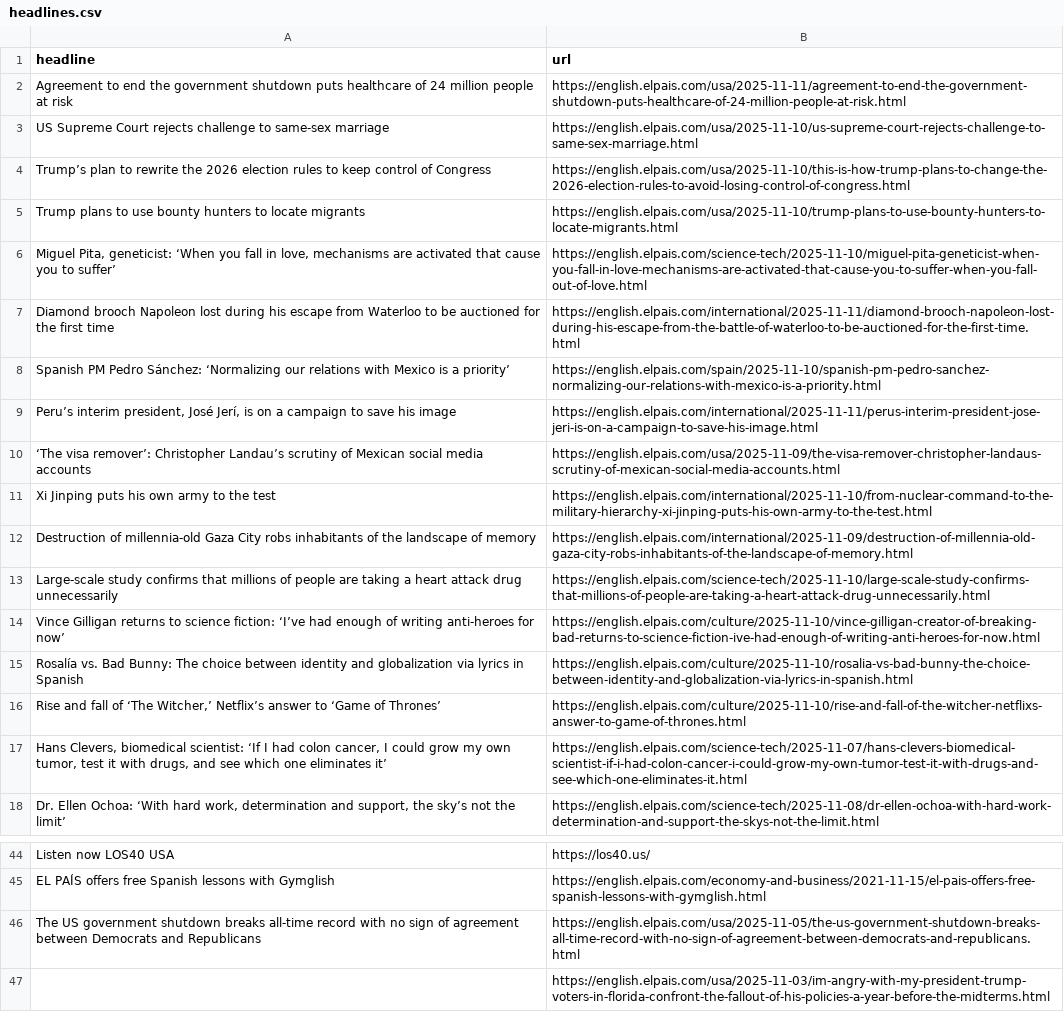
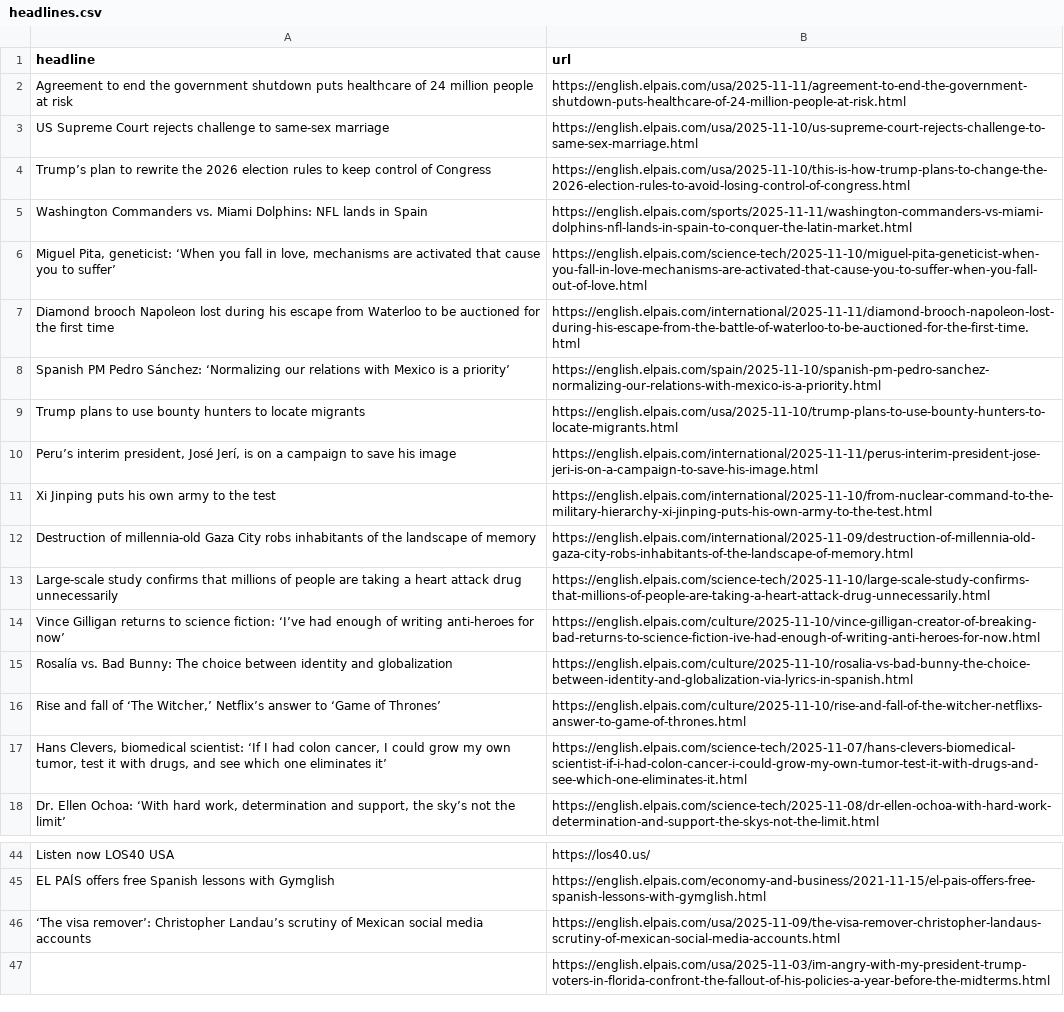
Before and after one commit to jsoma/el-pais-autoscraper, a CSV file: headlines.csv, drawn as a sheet; only a part is shown, gaps mark what is left out.

```diff
--- a/headlines.csv
+++ b/headlines.csv
@@ -4,3 +4,3 @@ US Supreme Court rejects challenge to same-sex marriage,https://english.elpais.c
 Trump’s plan to rewrite the 2026 election rules to keep control of Congress,https://english.elpais.com/usa/2025-11-10/this-is-how-trump-plans-to-change-the-2026-election-rules-to-avoid-losing-control-of-congress.html
-Trump plans to use bounty hunters to locate migrants ,https://english.elpais.com/usa/2025-11-10/trump-plans-to-use-bounty-hunters-to-locate-migrants.html
+Washington Commanders vs. Miami Dolphins: NFL lands in Spain,https://english.elpais.com/sports/2025-11-11/washington-commanders-vs-miami-dolphins-nfl-lands-in-spain-to-conquer-the-latin-market.html
 "Miguel Pita, geneticist: ‘When you fall in love, mechanisms are activated that cause you to suffer’",https://english.elpais.com/science-tech/2025-11-10/miguel-pita-geneticist-when-you-fall-in-love-mechanisms-are-activated-that-cause-you-to-suffer-when-you-fall-out-of-love.html
@@ -8,4 +8,4 @@ Diamond brooch Napoleon lost during his escape from Waterloo to be auctioned for
 Spanish PM Pedro Sánchez: ‘Normalizing our relations with Mexico is a priority’,https://english.elpais.com/spain/2025-11-10/spanish-pm-pedro-sanchez-normalizing-our-relations-with-mexico-is-a-priority.html
+Trump plans to use bounty hunters to locate migrants ,https://english.elpais.com/usa/2025-11-10/trump-plans-to-use-bounty-hunters-to-locate-migrants.html
 "Peru’s interim president, José Jerí, is on a campaign to save his image",https://english.elpais.com/international/2025-11-11/perus-interim-president-jose-jeri-is-on-a-campaign-to-save-his-image.html
-‘The visa remover’: Christopher Landau’s scrutiny of Mexican social media accounts,https://english.elpais.com/usa/2025-11-09/the-visa-remover-christopher-landaus-scrutiny-of-mexican-social-media-accounts.html
 Xi Jinping puts his own army to the test,https://english.elpais.com/international/2025-11-10/from-nuclear-command-to-the-military-hierarchy-xi-jinping-puts-his-own-army-to-the-test.html
@@ -14,3 +14,3 @@ Large-scale study confirms that millions of people are taking a heart attack dru
 Vince Gilligan returns to science fiction: ‘I’ve had enough of writing anti-heroes for now’,https://english.elpais.com/culture/2025-11-10/vince-gilligan-creator-of-breaking-bad-returns-to-science-fiction-ive-had-enough-of-writing-anti-heroes-for-now.html
-Rosalía vs. Bad Bunny: The choice between identity and globalization via lyrics in Spanish ,https://english.elpais.com/culture/2025-11-10/rosalia-vs-bad-bunny-the-choice-between-identity-and-globalization-via-lyrics-in-spanish.html
+Rosalía vs. Bad Bunny: The choice between identity and globalization ,https://english.elpais.com/culture/2025-11-10/rosalia-vs-bad-bunny-the-choice-between-identity-and-globalization-via-lyrics-in-spanish.html
 "Rise and fall of ‘The Witcher,’  Netflix’s answer to ‘Game of Thrones’",https://english.elpais.com/culture/2025-11-10/rise-and-fall-of-the-witcher-netflixs-answer-to-game-of-thrones.html
@@ -45,3 +45,3 @@ Listen now LOS40 USA,https://los40.us/
 EL PAÍS offers free Spanish lessons with Gymglish,https://english.elpais.com/economy-and-business/2021-11-15/el-pais-offers-free-spanish-lessons-with-gymglish.html
-The US government shutdown breaks all-time record with no sign of agreement between Democrats and Republicans,https://english.elpais.com/usa/2025-11-05/the-us-government-shutdown-breaks-all-time-record-with-no-sign-of-agreement-between-democrats-and-republicans.html
+‘The visa remover’: Christopher Landau’s scrutiny of Mexican social media accounts,https://english.elpais.com/usa/2025-11-09/the-visa-remover-christopher-landaus-scrutiny-of-mexican-social-media-accounts.html
 "
```
